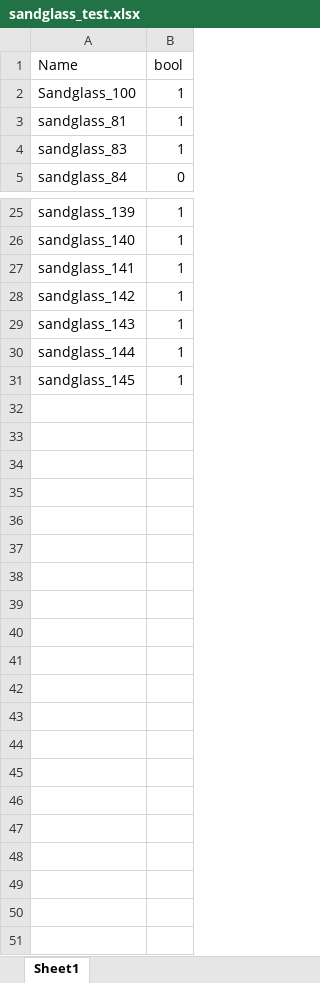
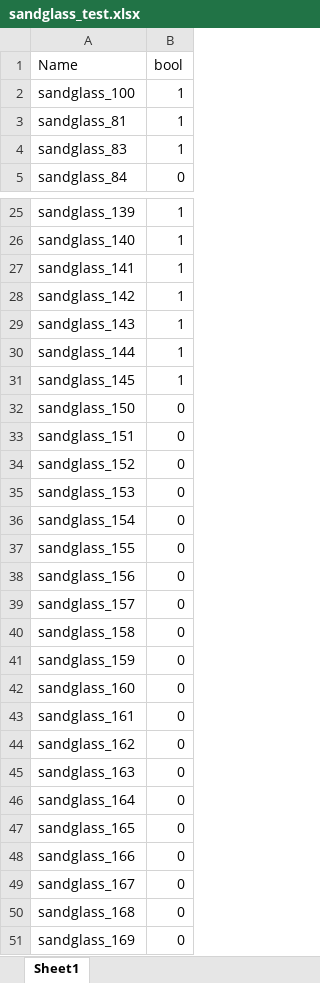
Before and after one commit to bateikoEd/object_recognition, an Excel workbook: Lab2/excel_files/sandglass_test.xlsx, sheet Sheet1, drawn as a sheet; only a part is shown, gaps mark what is left out; values as stored, in another font and other column widths than the file's, no borders; the diff names each change by its address in the sheet, - before the commit and + after, or states it on an @@ line.

Commit message:
added test instances

```diff
--- a/Lab2/excel_files/sandglass_test.xlsx (sheet Sheet1)
+++ b/Lab2/excel_files/sandglass_test.xlsx (sheet Sheet1)
-A2 (Name): Sandglass_100
+A2 (Name): sandglass_100
+row 32: sandglass_150 | 0
+row 33: sandglass_151 | 0
+row 34: sandglass_152 | 0
+row 35: sandglass_153 | 0
+row 36: sandglass_154 | 0
+row 37: sandglass_155 | 0
+row 38: sandglass_156 | 0
+row 39: sandglass_157 | 0
+row 40: sandglass_158 | 0
+row 41: sandglass_159 | 0
+row 42: sandglass_160 | 0
+row 43: sandglass_161 | 0
+row 44: sandglass_162 | 0
+row 45: sandglass_163 | 0
+row 46: sandglass_164 | 0
+row 47: sandglass_165 | 0
+row 48: sandglass_166 | 0
+row 49: sandglass_167 | 0
+row 50: sandglass_168 | 0
+row 51: sandglass_169 | 0
```
Also changed, not shown: Lab2/excel_files/lintroller_test.xlsx, 5 other files.
